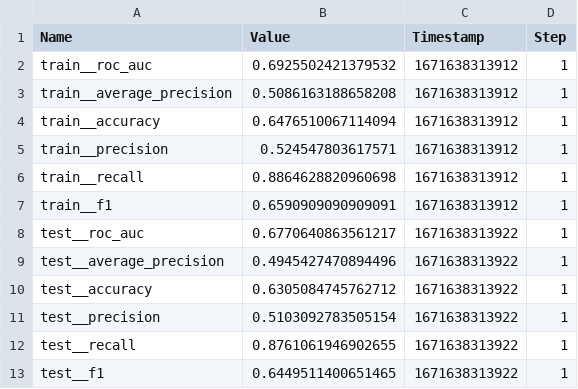
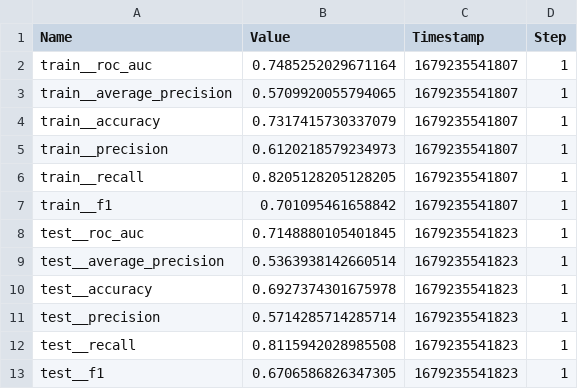
Before and after one commit to tiksharsh/mlproject-titanic, a CSV file: metrics.csv, drawn as a sheet.

```diff
--- a/metrics.csv
+++ b/metrics.csv
@@ -1,13 +1,13 @@
 Name,Value,Timestamp,Step
-"train__roc_auc",0.6925502421379532,1671638313912,1
-"train__average_precision",0.5086163188658208,1671638313912,1
-"train__accuracy",0.6476510067114094,1671638313912,1
-"train__precision",0.524547803617571,1671638313912,1
-"train__recall",0.8864628820960698,1671638313912,1
-"train__f1",0.6590909090909091,1671638313912,1
-"test__roc_auc",0.6770640863561217,1671638313922,1
-"test__average_precision",0.4945427470894496,1671638313922,1
-"test__accuracy",0.6305084745762712,1671638313922,1
-"test__precision",0.5103092783505154,1671638313922,1
-"test__recall",0.8761061946902655,1671638313922,1
-"test__f1",0.6449511400651465,1671638313922,1
+"train__roc_auc",0.7485252029671164,1679235541807,1
+"train__average_precision",0.5709920055794065,1679235541807,1
+"train__accuracy",0.7317415730337079,1679235541807,1
+"train__precision",0.6120218579234973,1679235541807,1
+"train__recall",0.8205128205128205,1679235541807,1
+"train__f1",0.701095461658842,1679235541807,1
+"test__roc_auc",0.7148880105401845,1679235541823,1
+"test__average_precision",0.5363938142660514,1679235541823,1
+"test__accuracy",0.6927374301675978,1679235541823,1
+"test__precision",0.5714285714285714,1679235541823,1
+"test__recall",0.8115942028985508,1679235541823,1
+"test__f1",0.6706586826347305,1679235541823,1
```
Also changed, not shown: 3 other files.
